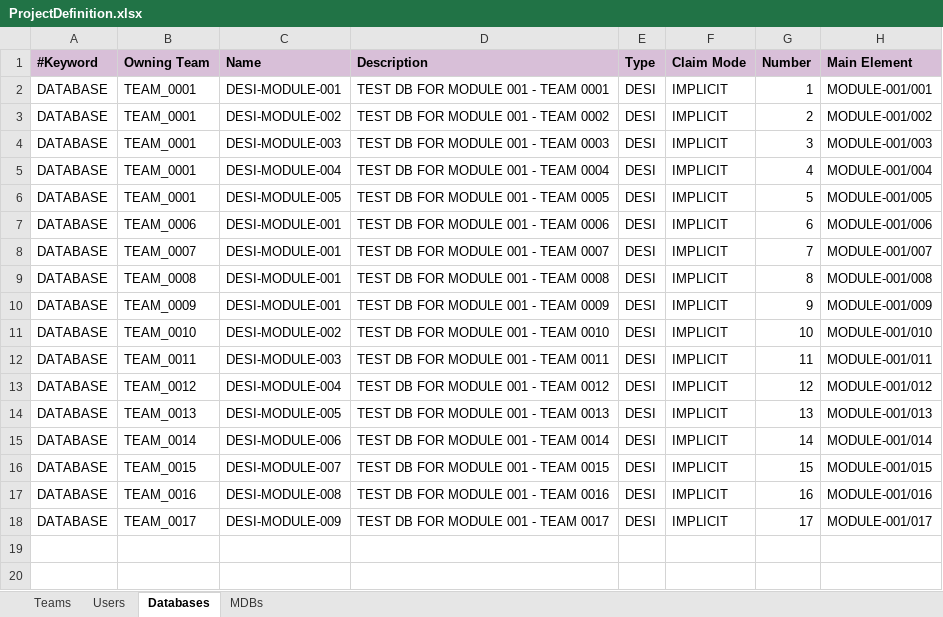
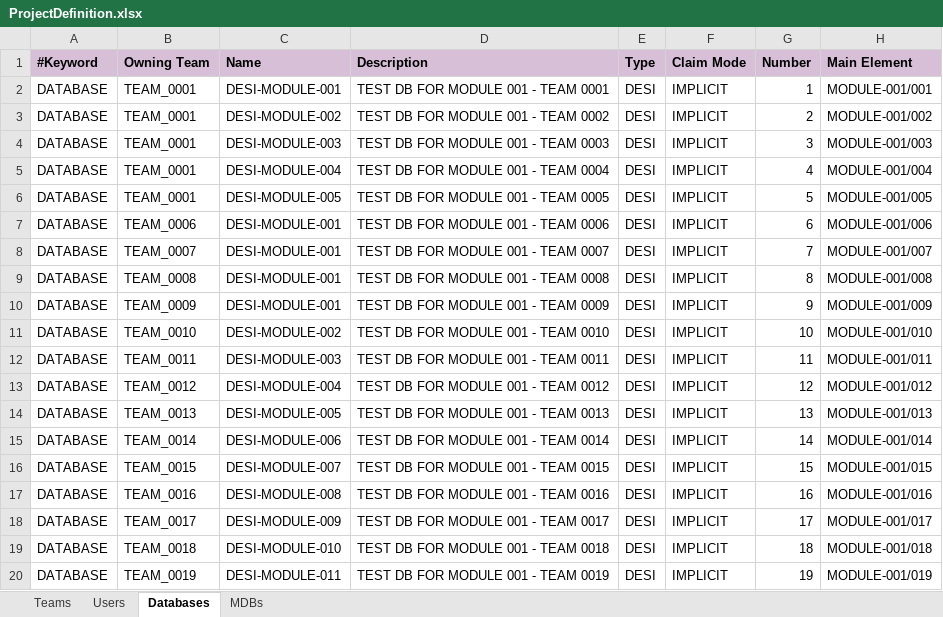
Before and after one commit to harifhp/3dCAD, an Excel workbook: templates/ProjectDefinition.xlsx, sheet Databases, drawn as a sheet; values as stored, in another font and other column widths than the file's, no borders; the diff names each change by its address in the sheet, - before the commit and + after, or states it on an @@ line.

Commit message:
0703

```diff
--- a/templates/ProjectDefinition.xlsx (sheet Databases)
+++ b/templates/ProjectDefinition.xlsx (sheet Databases)
+row 19: DATABASE | TEAM_0018 | DESI-MODULE-010 | TEST DB FOR MODULE 001 - TEAM 0018 | DESI | IMPLICIT | 18 | MODULE-001/018
+row 20: DATABASE | TEAM_0019 | DESI-MODULE-011 | TEST DB FOR MODULE 001 - TEAM 0019 | DESI | IMPLICIT | 19 | MODULE-001/019
```
